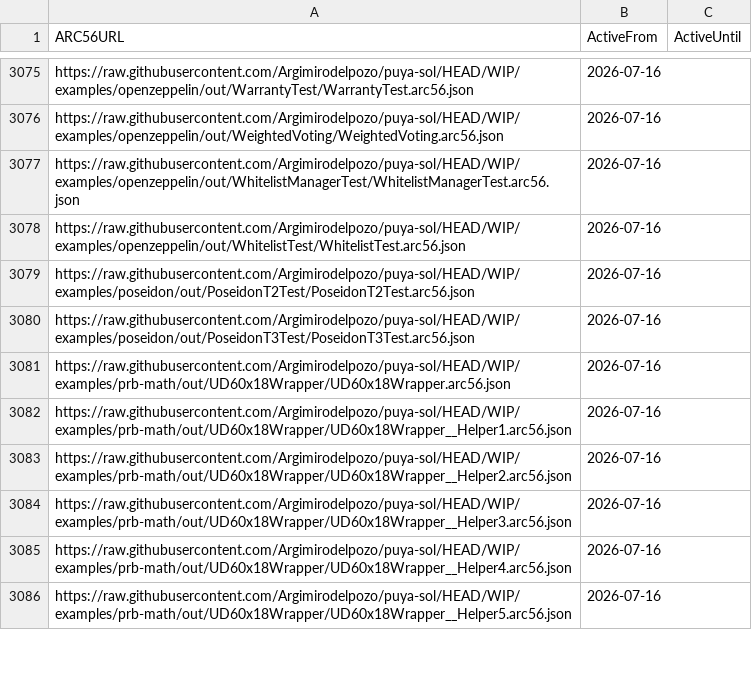
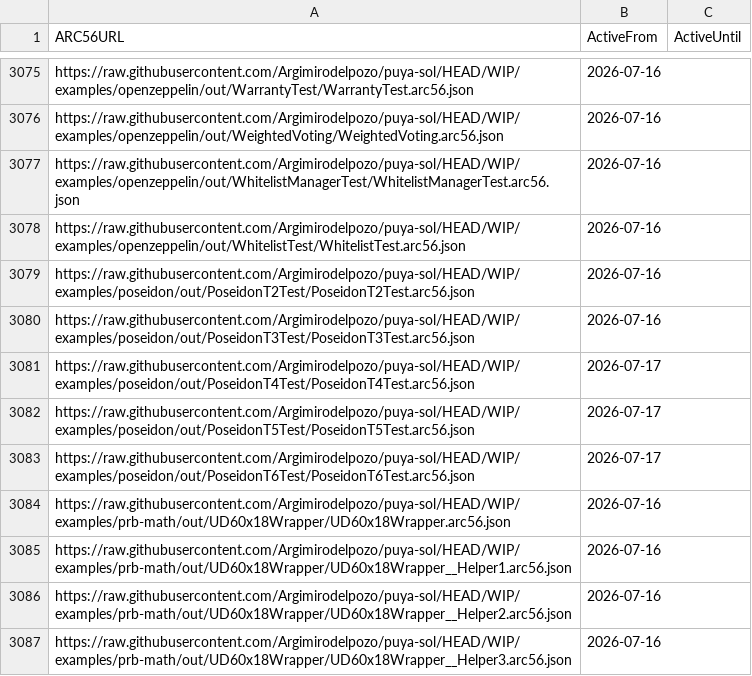
Before and after one commit to scholtz/ARC56Registry, a CSV file: arc56.links.csv, drawn as a sheet; only a part is shown, gaps mark what is left out; the shorter side is filled out with more unchanged rows.

```diff
--- a/arc56.links.csv
+++ b/arc56.links.csv
@@ -3080,2 +3080,5 @@ https://raw.githubusercontent.com/Argimirodelpozo/puya-sol/HEAD/WIP/examples/pos
 https://raw.githubusercontent.com/Argimirodelpozo/puya-sol/HEAD/WIP/examples/poseidon/out/PoseidonT3Test/PoseidonT3Test.arc56.json,2026-07-16,
+https://raw.githubusercontent.com/Argimirodelpozo/puya-sol/HEAD/WIP/examples/poseidon/out/PoseidonT4Test/PoseidonT4Test.arc56.json,2026-07-17,
+https://raw.githubusercontent.com/Argimirodelpozo/puya-sol/HEAD/WIP/examples/poseidon/out/PoseidonT5Test/PoseidonT5Test.arc56.json,2026-07-17,
+https://raw.githubusercontent.com/Argimirodelpozo/puya-sol/HEAD/WIP/examples/poseidon/out/PoseidonT6Test/PoseidonT6Test.arc56.json,2026-07-17,
 https://raw.githubusercontent.com/Argimirodelpozo/puya-sol/HEAD/WIP/examples/prb-math/out/UD60x18Wrapper/UD60x18Wrapper.arc56.json,2026-07-16,
```
